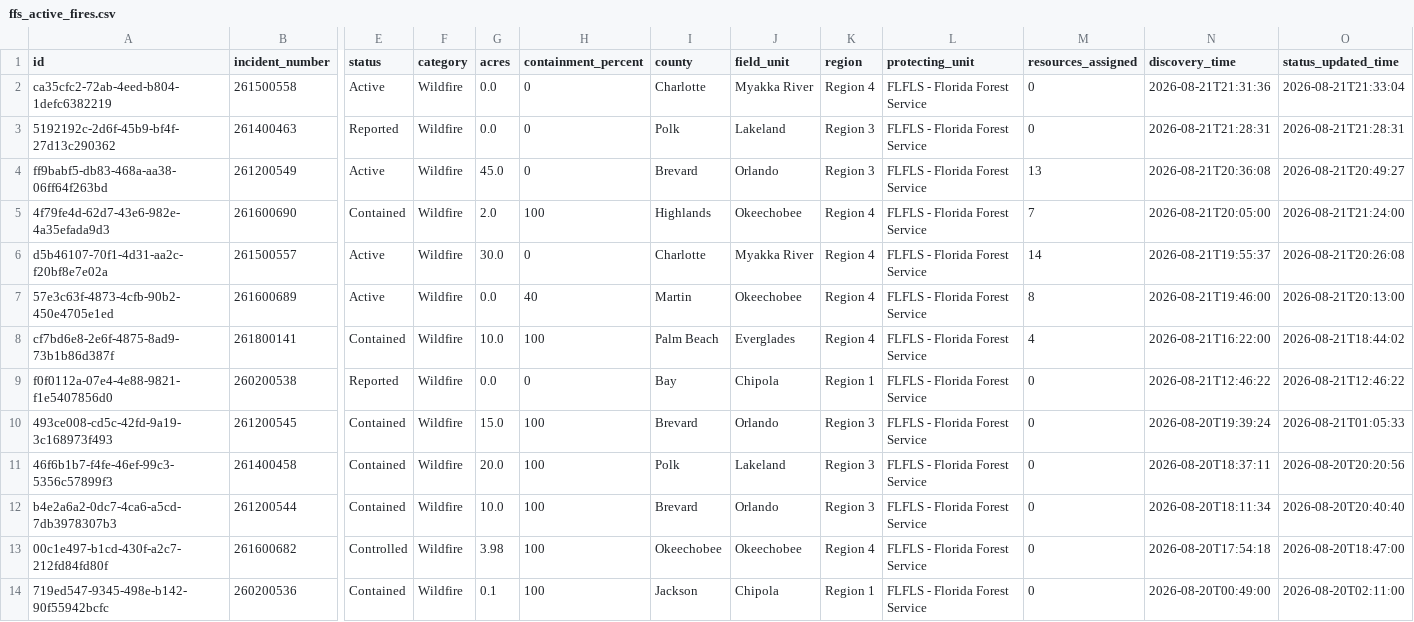
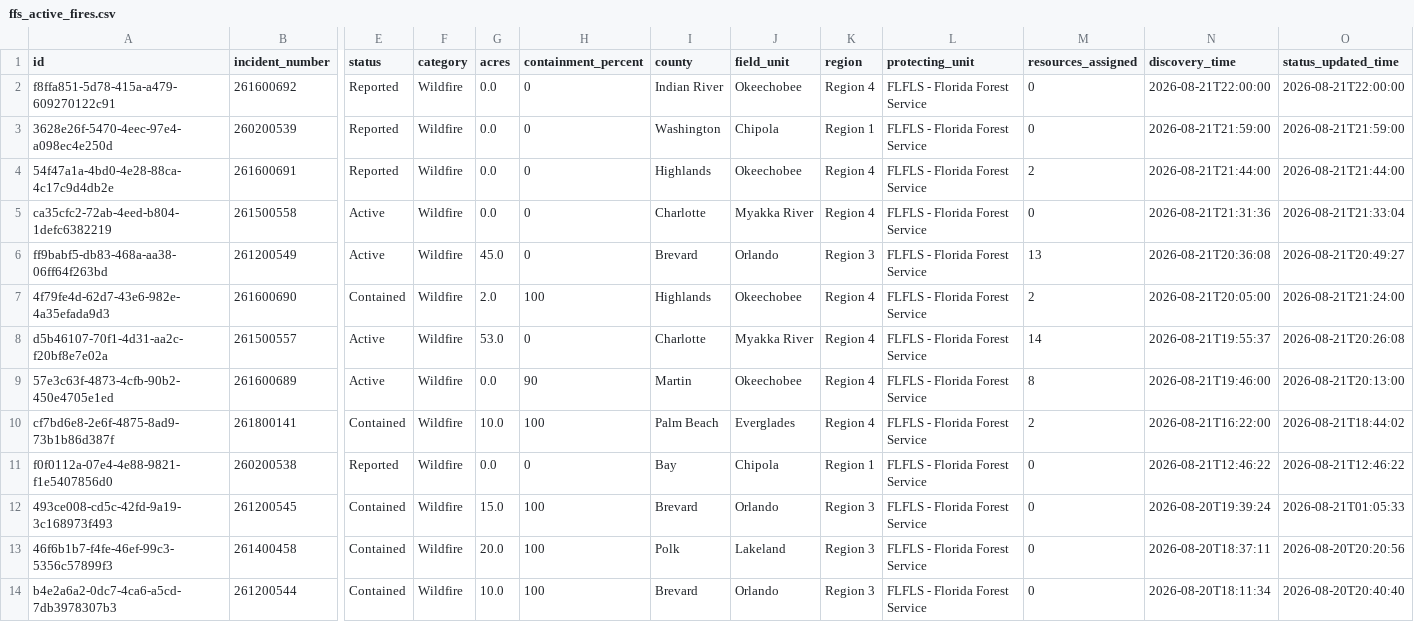
Before and after one commit to SunSentinel/wildfire-tracking-map, a CSV file: ffs_active_fires.csv, drawn as a sheet; only a part is shown, gaps mark what is left out; the shorter side is filled out with more unchanged rows; removed rows and columns are numbered as before the commit, all else as after; rows hold the shown columns only; the diff names each change by its address in the sheet, - before the commit and + after, or states it on an @@ line.

```diff
--- a/ffs_active_fires.csv
+++ b/ffs_active_fires.csv
+row 2: f8ffa851-5d78-415a-a479-609270122c91 | 261600692 | Reported | Wildfire | 0.0 | 0 | Indian River | Okeechobee | Region 4 | FLFLS - Florida Forest Service | 0 | 2026-08-21T22:00:00 | 2026-08-21T22:00:00
+row 3: 3628e26f-5470-4eec-97e4-a098ec4e250d | 260200539 | Reported | Wildfire | 0.0 | 0 | Washington | Chipola | Region 1 | FLFLS - Florida Forest Service | 0 | 2026-08-21T21:59:00 | 2026-08-21T21:59:00
+row 4: 54f47a1a-4bd0-4e28-88ca-4c17c9d4db2e | 261600691 | Reported | Wildfire | 0.0 | 0 | Highlands | Okeechobee | Region 4 | FLFLS - Florida Forest Service | 2 | 2026-08-21T21:44:00 | 2026-08-21T21:44:00
-row 3: 5192192c-2d6f-45b9-bf4f-27d13c290362 | 261400463 | Reported | Wildfire | 0.0 | 0 | Polk | Lakeland | Region 3 | FLFLS - Florida Forest Service | 0 | 2026-08-21T21:28:31 | 2026-08-21T21:28:31
-M7 (resources_assigned): 7
+M7 (resources_assigned): 2
-G8 (acres): 30.0
+G8 (acres): 53.0
-H9 (containment_percent): 40
+H9 (containment_percent): 90
-M10 (resources_assigned): 4
+M10 (resources_assigned): 2
```
Also changed, not shown: 2 other files.
